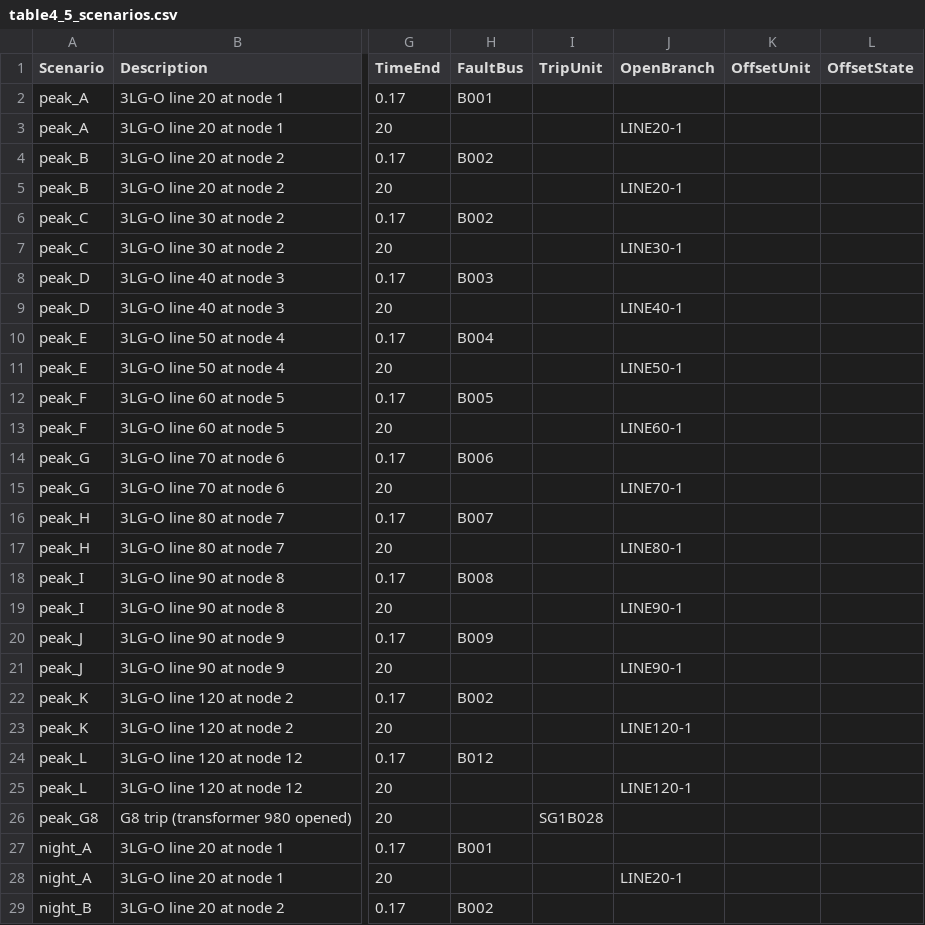
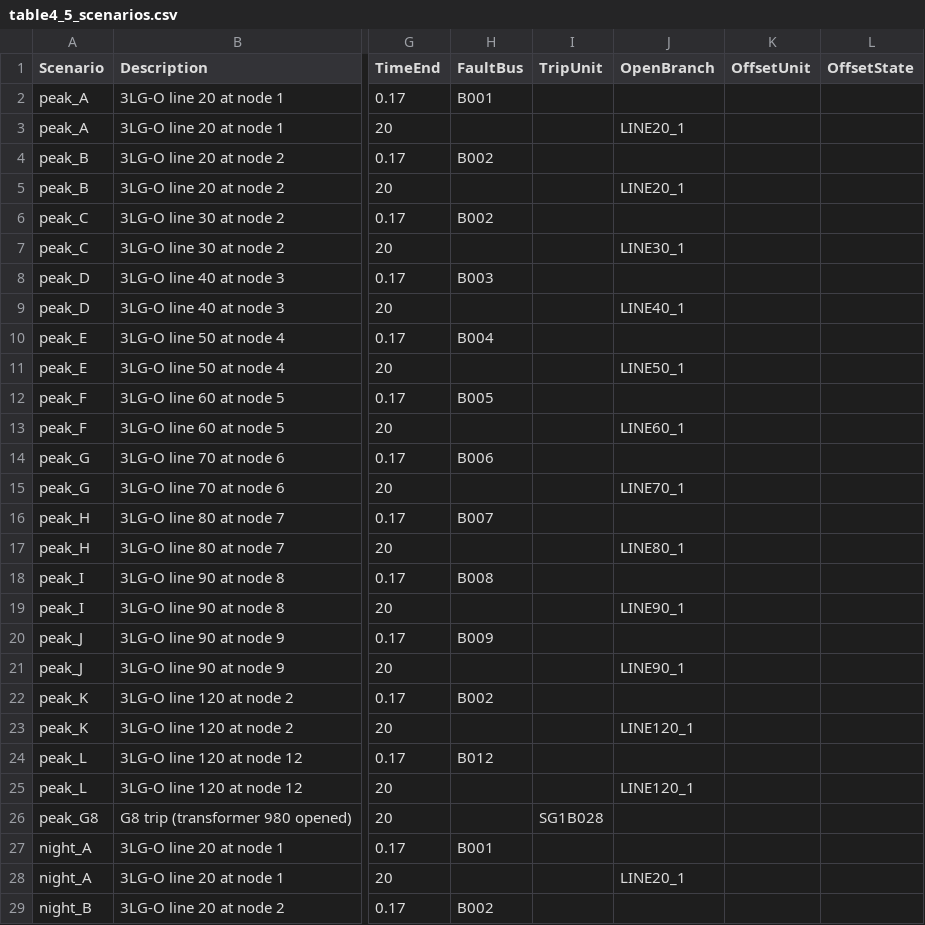
Before and after one commit to guilda-dev/guilda, a CSV file: _GUILDAverification/IEEJ_WEST10/table4_5_scenarios.csv, drawn as a sheet; only a part is shown, gaps mark what is left out; the diff covers the shown part only; the diff names each change by its address in the sheet, - before the commit and + after, or states it on an @@ line.

```diff
--- a/_GUILDAverification/IEEJ_WEST10/table4_5_scenarios.csv
+++ b/_GUILDAverification/IEEJ_WEST10/table4_5_scenarios.csv
-J3 (OpenBranch): LINE20-1
+J3 (OpenBranch): LINE20_1
-J5 (OpenBranch): LINE20-1
+J5 (OpenBranch): LINE20_1
-J7 (OpenBranch): LINE30-1
+J7 (OpenBranch): LINE30_1
-J9 (OpenBranch): LINE40-1
+J9 (OpenBranch): LINE40_1
-J11 (OpenBranch): LINE50-1
+J11 (OpenBranch): LINE50_1
-J13 (OpenBranch): LINE60-1
+J13 (OpenBranch): LINE60_1
-J15 (OpenBranch): LINE70-1
+J15 (OpenBranch): LINE70_1
-J17 (OpenBranch): LINE80-1
+J17 (OpenBranch): LINE80_1
-J19 (OpenBranch): LINE90-1
+J19 (OpenBranch): LINE90_1
-J21 (OpenBranch): LINE90-1
+J21 (OpenBranch): LINE90_1
-J23 (OpenBranch): LINE120-1
+J23 (OpenBranch): LINE120_1
-J25 (OpenBranch): LINE120-1
+J25 (OpenBranch): LINE120_1
-J28 (OpenBranch): LINE20-1
+J28 (OpenBranch): LINE20_1
```
Also changed, not shown: 11 edited cells elsewhere in this file, _GUILDAobject/+network/@IEEJ_WEST10/night/branch/parameter.csv, _GUILDAobject/+network/@IEEJ_WEST10/peak/branch/parameter.csv, 8 other files.
